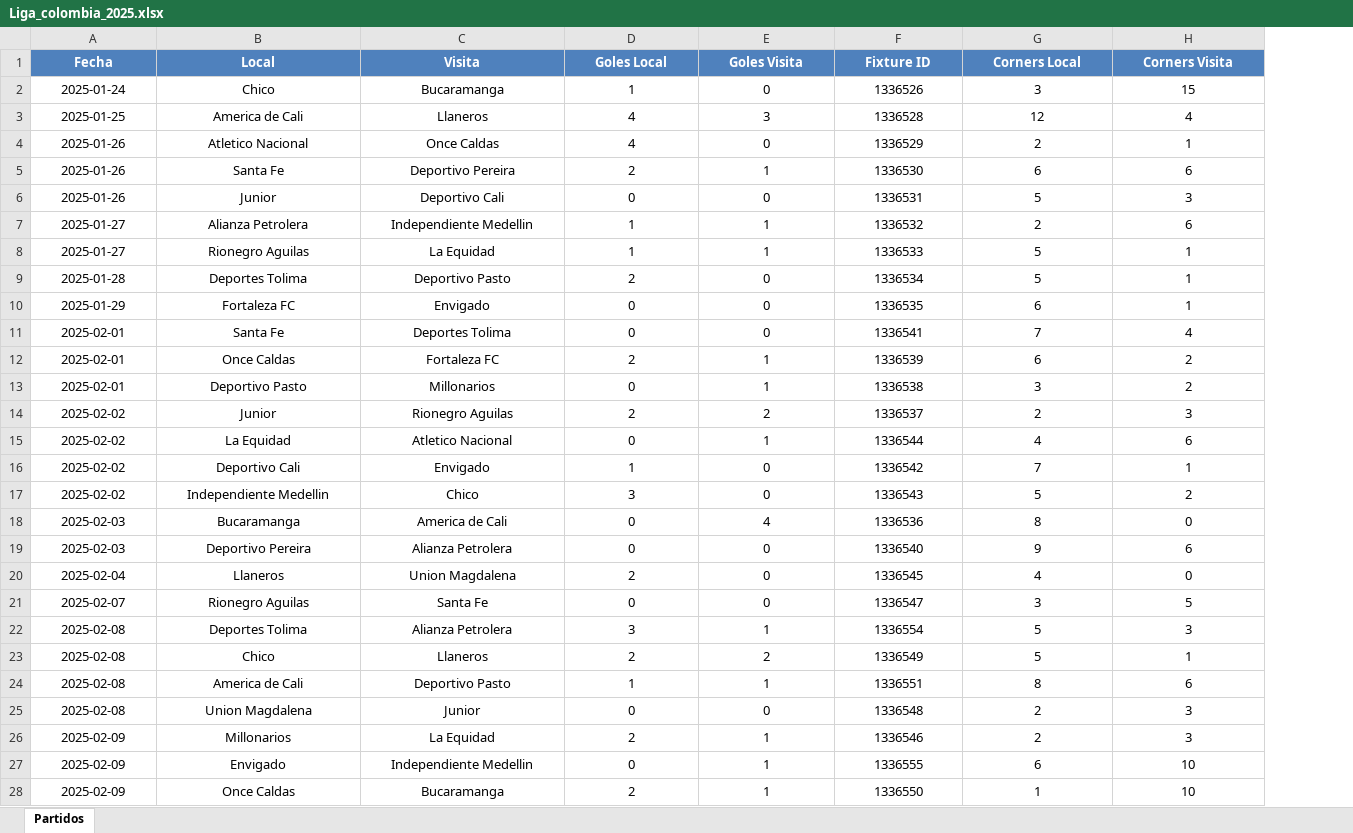
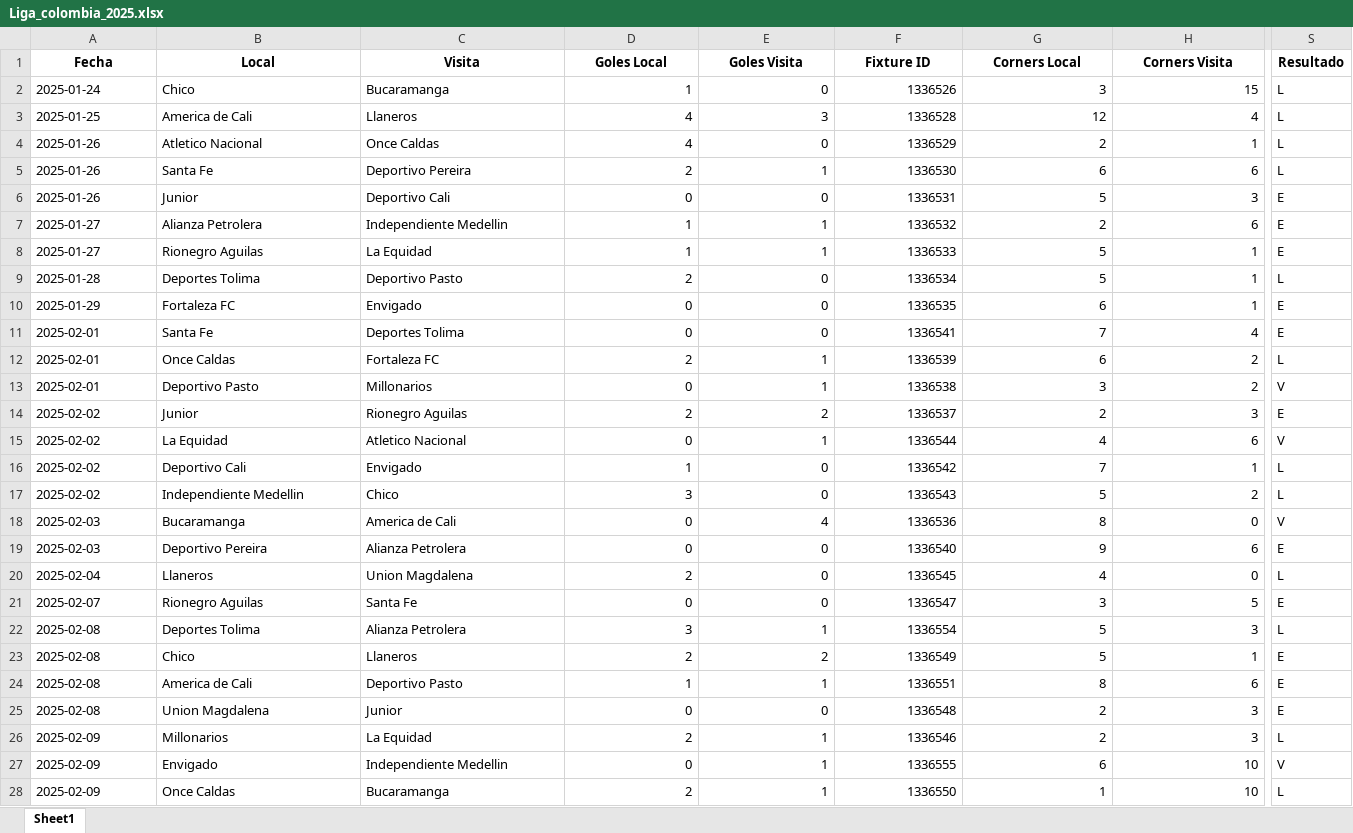
Before and after one commit to rockongo/RockData, an Excel workbook: Ligas/Liga_colombia_2025.xlsx, sheet Sheet1, drawn as a sheet; only a part is shown, gaps mark what is left out; values as stored, in another font and other column widths than the file's, no borders; the diff covers the shown part only; the diff names each change by its address in the sheet, - before the commit and + after, or states it on an @@ line.

```diff
--- a/Ligas/Liga_colombia_2025.xlsx (sheet Sheet1)
+++ b/Ligas/Liga_colombia_2025.xlsx (sheet Sheet1)
-sheet tab: Partidos
+sheet tab: Sheet1
+column S (Resultado), rows 2-28: L | L | L | L | E | E | E | L | E | E | L | V | E | V | L | L | V | E | L | E | L | E | E | E | L | V | L
@@ A1:H1 fill: #4F81BD → none, text colour: #FFFFFF → black @@
-A2:C28 alignment: center
+A2:C28 alignment: left
-D2:H28 alignment: center
+D2:H28 alignment: right
```
Also changed, not shown: cell formats elsewhere in this sheet, Ligas/Liga_MLS_2025.xlsx, Ligas/Liga_ecuador_2025.xlsx, 7 other files.
